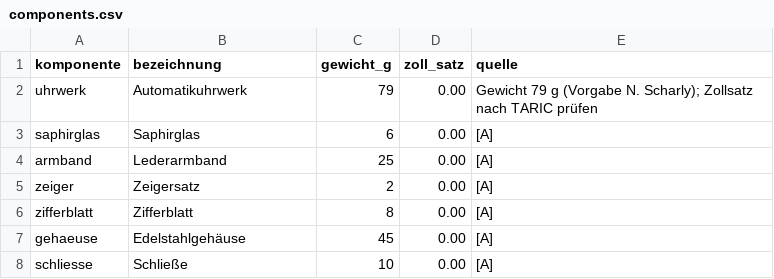
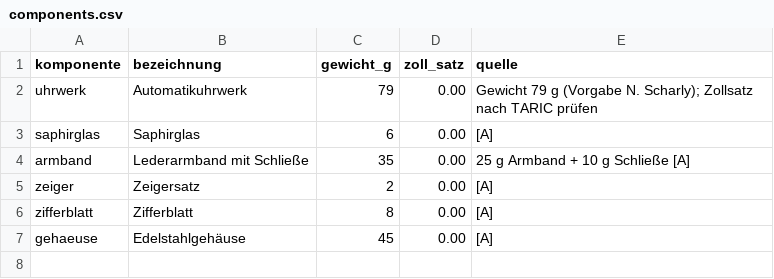
Before and after one commit to NoahScharly/SCM-Simulationssoftware, a CSV file: config/components.csv, drawn as a sheet.

```diff
--- a/config/components.csv
+++ b/config/components.csv
@@ -3,3 +3,3 @@ uhrwerk,Automatikuhrwerk,79,0.00,"Gewicht 79 g (Vorgabe N. Scharly); Zollsatz na
 saphirglas,Saphirglas,6,0.00,"[A]"
-armband,Lederarmband,25,0.00,"[A]"
+armband,Lederarmband mit Schließe,35,0.00,"25 g Armband + 10 g Schließe [A]"
 zeiger,Zeigersatz,2,0.00,"[A]"
@@ -7,2 +7 @@ zifferblatt,Zifferblatt,8,0.00,"[A]"
 gehaeuse,Edelstahlgehäuse,45,0.00,"[A]"
-schliesse,Schließe,10,0.00,"[A]"
```
Also changed, not shown: config/edges.csv, config/nodes.csv, 17 other files.
